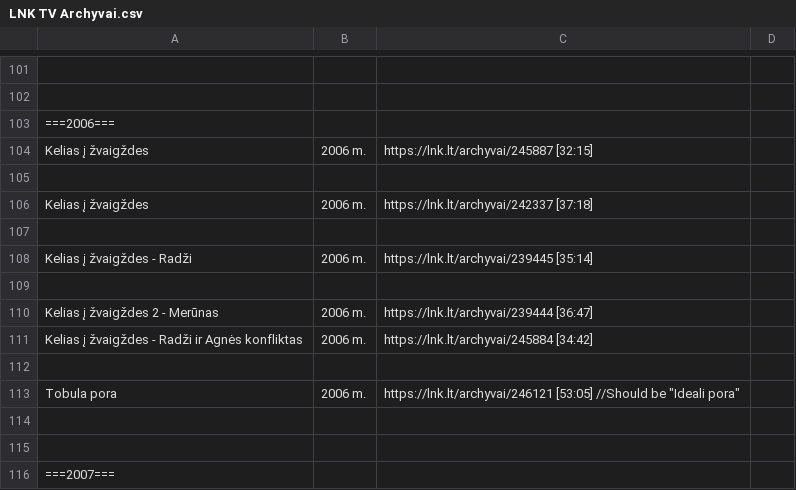
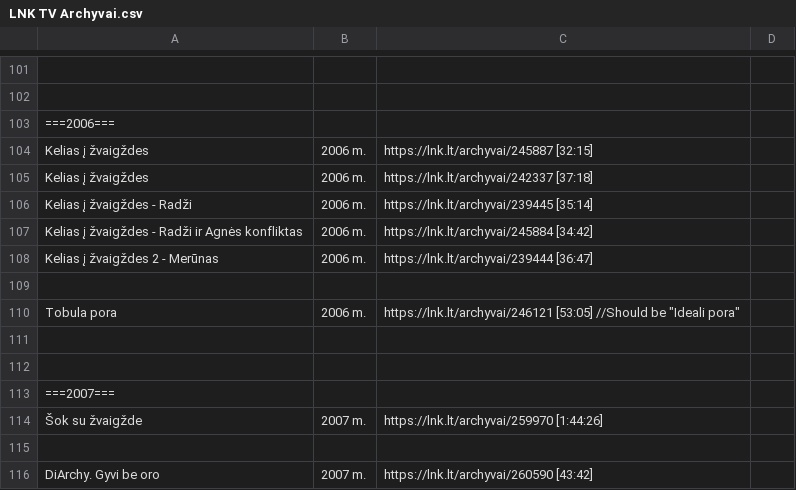
Before and after one commit to Zorklis/LT-TV, a CSV file: 2. LNK/LNK TV Archyvai.csv, drawn as a sheet; only a part is shown, gaps mark what is left out; the shorter side is filled out with more unchanged rows; removed rows and columns are numbered as before the commit, all else as after; the diff names each change by its address in the sheet, - before the commit and + after, or states it on an @@ line.

Commit message:
Update LNK TV Archyvai.csv

```diff
--- a/2. LNK/LNK TV Archyvai.csv
+++ b/2. LNK/LNK TV Archyvai.csv
-row 105: (empty)
-row 107: (empty)
-row 107: (empty)
+row 107: Kelias į žvaigždes - Radži ir Agnės konfliktas | 2006 m. | https://lnk.lt/archyvai/245884 [34:42]
-row 111: Kelias į žvaigždes - Radži ir Agnės konfliktas | 2006 m. | https://lnk.lt/archyvai/245884 [34:42]
```
